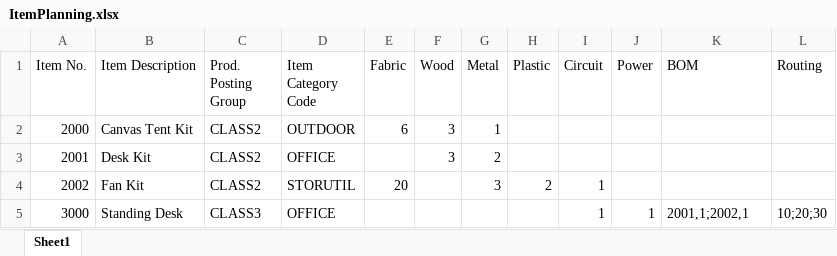
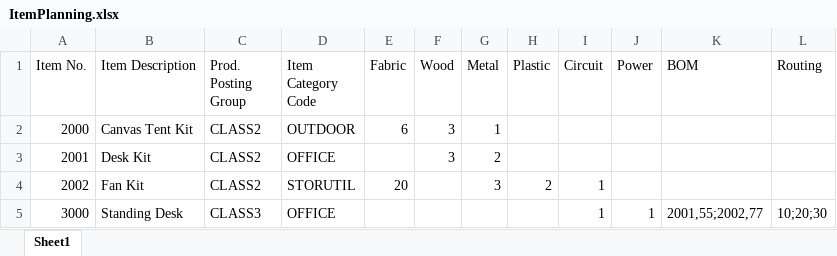
Before and after one commit to JeremyVyska/Biggening, an Excel workbook: doc/ItemPlanning.xlsx, sheet Sheet1, drawn as a sheet; values as stored, in another font and other column widths than the file's, no borders; the diff names each change by its address in the sheet, - before the commit and + after, or states it on an @@ line.

```diff
--- a/doc/ItemPlanning.xlsx (sheet Sheet1)
+++ b/doc/ItemPlanning.xlsx (sheet Sheet1)
-K5 (BOM): 2001,1;2002,1
+K5 (BOM): 2001,55;2002,77
```
Also changed, not shown: 5 other files.
